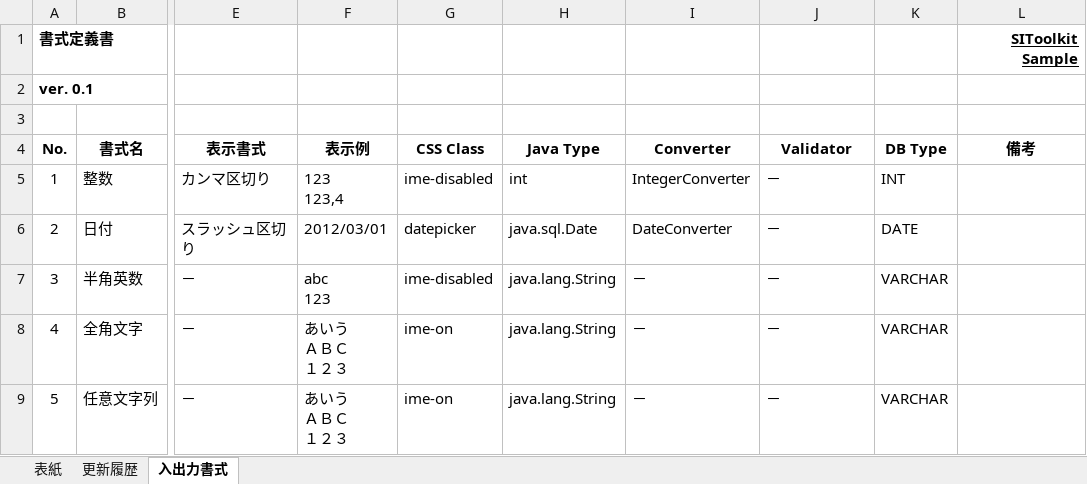
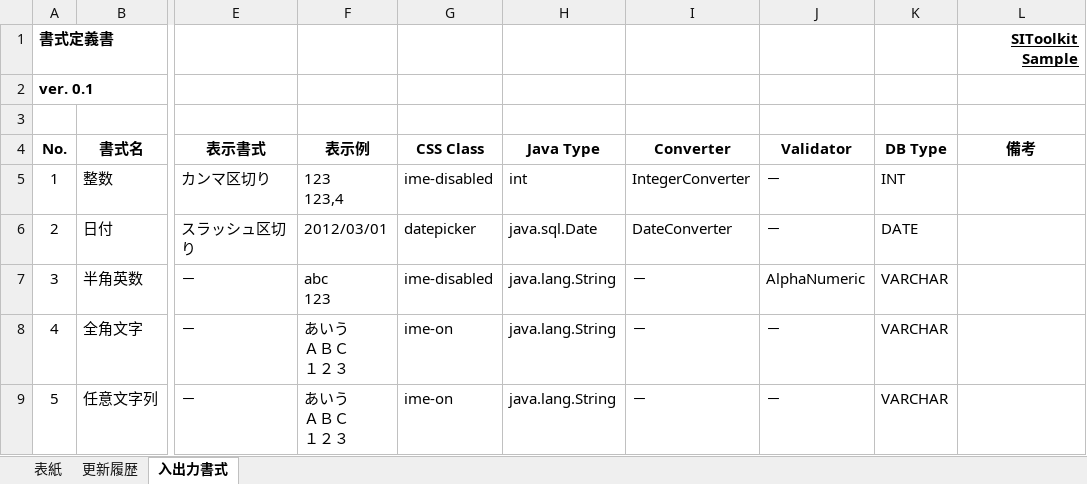
Before and after one commit to sitoolkit/sit-ad, an Excel workbook: src/main/resources/template/doc/sit_simple/書式定義書.xlsx, sheet 入出力書式, drawn as a sheet; only a part is shown, gaps mark what is left out; values as stored, in another font and other column widths than the file's, no borders; the diff names each change by its address in the sheet, - before the commit and + after, or states it on an @@ line.

```diff
--- a/src/main/resources/template/doc/sit_simple/書式定義書.xlsx (sheet 入出力書式)
+++ b/src/main/resources/template/doc/sit_simple/書式定義書.xlsx (sheet 入出力書式)
-J7 (Validator): －
+J7 (Validator): AlphaNumeric
```
Also changed, not shown: sheet 表紙, sheet 更新履歴, 8 other files.
